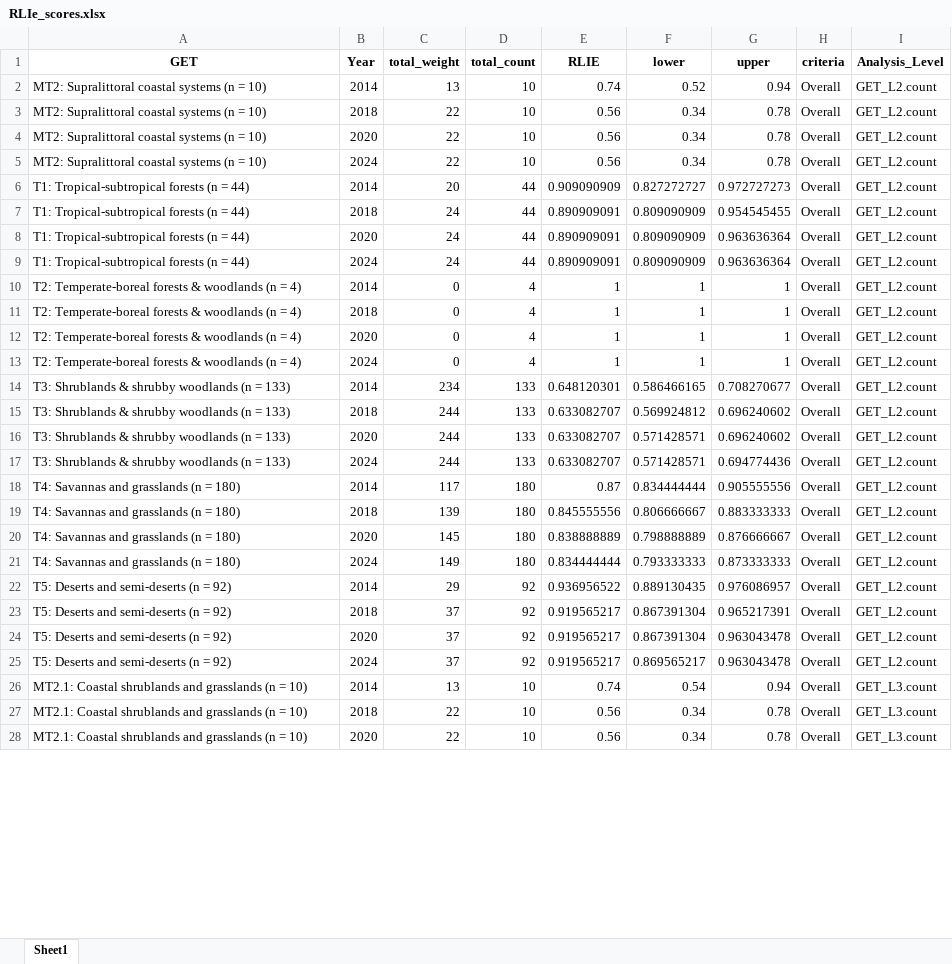
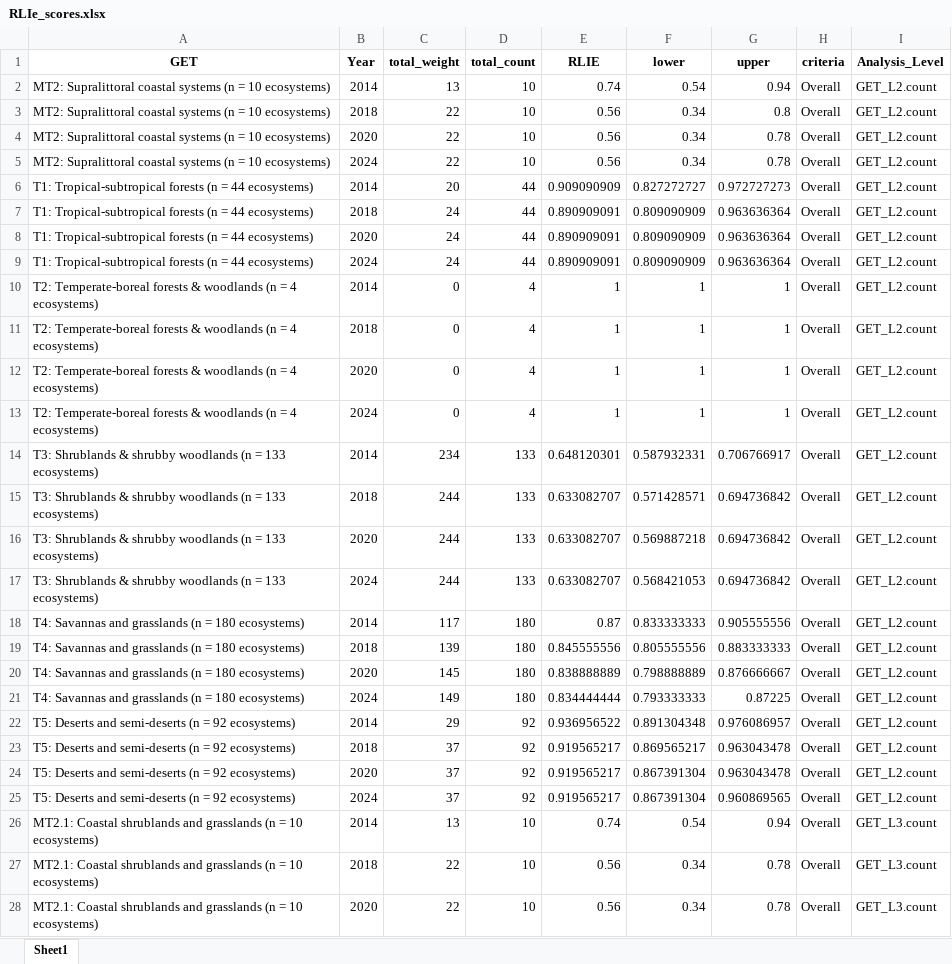
Before and after one commit to SeithatiMonyeki/CR-7-GET-techninal-workflow, an Excel workbook: data/RLIe_scores.xlsx, sheet Sheet1, drawn as a sheet; only a part is shown; values as stored, in another font and other column widths than the file's, no borders; the diff covers the shown part only; the diff names each change by its address in the sheet, - before the commit and + after, or states it on an @@ line.

```diff
--- a/data/RLIe_scores.xlsx (sheet Sheet1)
+++ b/data/RLIe_scores.xlsx (sheet Sheet1)
-A2:A5 (GET): …(n = 10)
+A2:A5 (GET): …(n = 10 ecosystems)
-F2 (lower): 0.52
+F2 (lower): 0.54
-G3 (upper): 0.78
+G3 (upper): 0.8
-A6:A9 (GET): …(n = 44)
+A6:A9 (GET): …(n = 44 ecosystems)
-G7 (upper): 0.954545455
+G7 (upper): 0.963636364
-A10:A13 (GET): …(n = 4)
+A10:A13 (GET): …(n = 4 ecosystems)
-A14:A17 (GET): …(n = 133)
+A14:A17 (GET): …(n = 133 ecosystems)
-F14 (lower): 0.586466165
+F14 (lower): 0.587932331
-G14 (upper): 0.708270677
+G14 (upper): 0.706766917
-F15 (lower): 0.569924812
+F15 (lower): 0.571428571
-G15:G16 (upper): 0.696240602
+G15:G16 (upper): 0.694736842
-F16 (lower): 0.571428571
+F16 (lower): 0.569887218
-F17 (lower): 0.571428571
+F17 (lower): 0.568421053
-G17 (upper): 0.694774436
+G17 (upper): 0.694736842
-A18:A21 (GET): T4: Savannas and grasslands (n = 180)
+A18:A21 (GET): T4: Savannas and grasslands (n = 180 ecosystems)
-F18 (lower): 0.834444444
+F18 (lower): 0.833333333
-F19 (lower): 0.806666667
+F19 (lower): 0.805555556
-G21 (upper): 0.873333333
+G21 (upper): 0.87225
-A22:A25 (GET): T5: Deserts and semi-deserts (n = 92)
+A22:A25 (GET): T5: Deserts and semi-deserts (n = 92 ecosystems)
-F22 (lower): 0.889130435
+F22 (lower): 0.891304348
-F23 (lower): 0.867391304
+F23 (lower): 0.869565217
-G23 (upper): 0.965217391
+G23 (upper): 0.963043478
-F25 (lower): 0.869565217
+F25 (lower): 0.867391304
-G25 (upper): 0.963043478
+G25 (upper): 0.960869565
-A26:A28 (GET): …(n = 10)
+A26:A28 (GET): …(n = 10 ecosystems)
```
Also changed, not shown: 65 edited cells elsewhere in this sheet, 36 other files.
